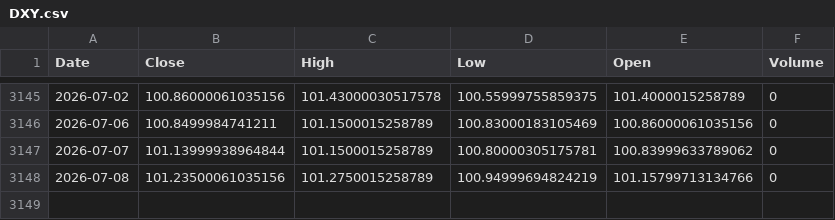
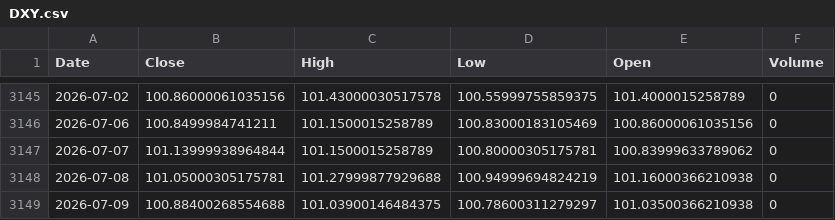
Before and after one commit to kittycapital/btc-asset-correlation, a CSV file: data/DXY.csv, drawn as a sheet; only a part is shown, gaps mark what is left out.

```diff
--- a/data/DXY.csv
+++ b/data/DXY.csv
@@ -3147,2 +3147,3 @@ Date,Close,High,Low,Open,Volume
 2026-07-07,101.13999938964844,101.1500015258789,100.80000305175781,100.83999633789062,0
-2026-07-08,101.23500061035156,101.2750015258789,100.94999694824219,101.15799713134766,0
+2026-07-08,101.05000305175781,101.27999877929688,100.94999694824219,101.16000366210938,0
+2026-07-09,100.88400268554688,101.03900146484375,100.78600311279297,101.03500366210938,0
```
Also changed, not shown: data/BTC.csv, data/GLD.csv, 4 other files.
